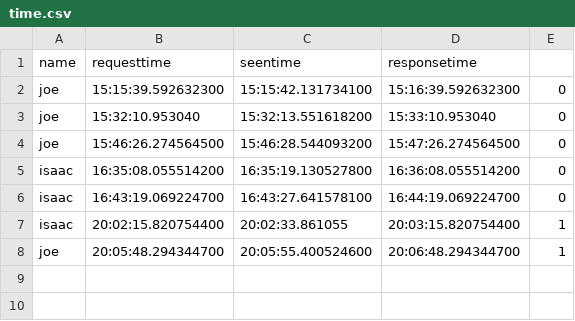
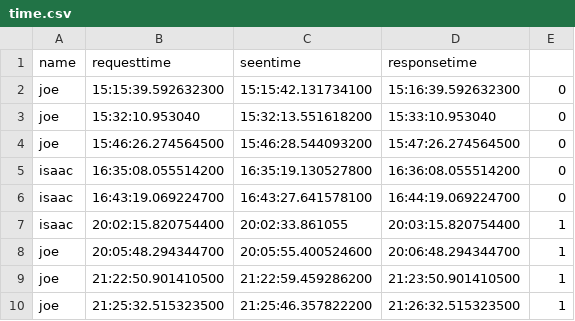
Before and after one commit to NellySsenkumba/ANKA, a CSV file: ANKA/storage/time.csv, drawn as a sheet.

```diff
--- a/ANKA/storage/time.csv
+++ b/ANKA/storage/time.csv
@@ -8 +8,3 @@ isaac,20:02:15.820754400,20:02:33.861055,20:03:15.820754400,1
 joe,20:05:48.294344700,20:05:55.400524600,20:06:48.294344700,1
+joe,21:22:50.901410500,21:22:59.459286200,21:23:50.901410500,1
+joe,21:25:32.515323500,21:25:46.357822200,21:26:32.515323500,1
```
Also changed, not shown: 3 other files.
